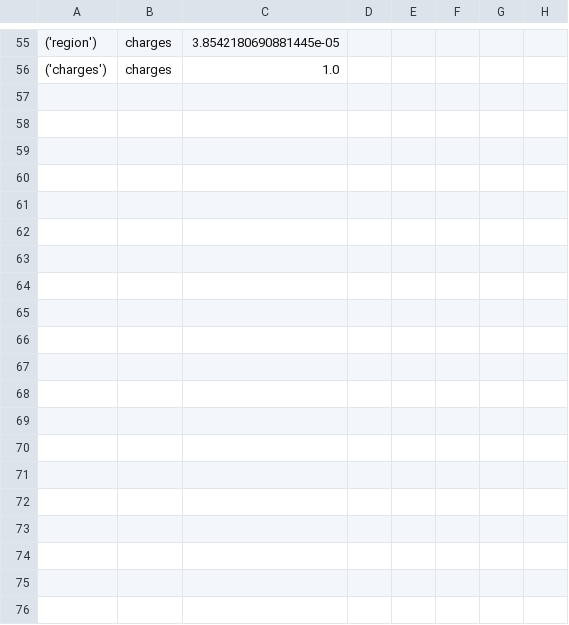
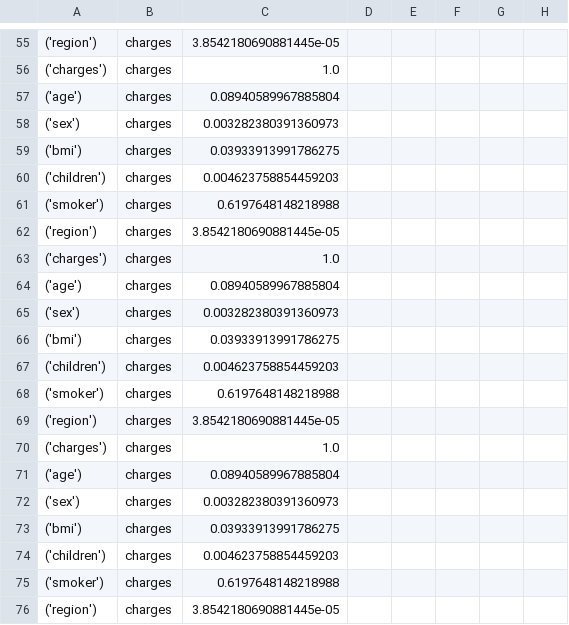
Before and after one commit to JakeGads/Machine-Learning-2019, a CSV file: Final/CS400 Final Exam/out_files/2_linear.csv, drawn as a sheet; only a part is shown, gaps mark what is left out; rows hold the shown columns only; the diff covers the shown part only; the diff names each change by its address in the sheet, - before the commit and + after, or states it on an @@ line.

```diff
--- a/Final/CS400 Final Exam/out_files/2_linear.csv
+++ b/Final/CS400 Final Exam/out_files/2_linear.csv
+row 57: ('age') | charges | 0.08940589967885804
+row 58: ('sex') | charges | 0.003282380391360973
+row 59: ('bmi') | charges | 0.03933913991786275
+row 60: ('children') | charges | 0.004623758854459203
+row 61: ('smoker') | charges | 0.6197648148218988
+row 62: ('region') | charges | 3.8542180690881445e-05
+row 63: ('charges') | charges | 1.0
+row 64: ('age') | charges | 0.08940589967885804
+row 65: ('sex') | charges | 0.003282380391360973
+row 66: ('bmi') | charges | 0.03933913991786275
+row 67: ('children') | charges | 0.004623758854459203
+row 68: ('smoker') | charges | 0.6197648148218988
+row 69: ('region') | charges | 3.8542180690881445e-05
+row 70: ('charges') | charges | 1.0
+row 71: ('age') | charges | 0.08940589967885804
+row 72: ('sex') | charges | 0.003282380391360973
+row 73: ('bmi') | charges | 0.03933913991786275
+row 74: ('children') | charges | 0.004623758854459203
+row 75: ('smoker') | charges | 0.6197648148218988
+row 76: ('region') | charges | 3.8542180690881445e-05
```
Also changed, not shown: 25 added rows elsewhere in this file, Final/CS400 Final Exam/out_files/2poly.csv, 6 other files.
